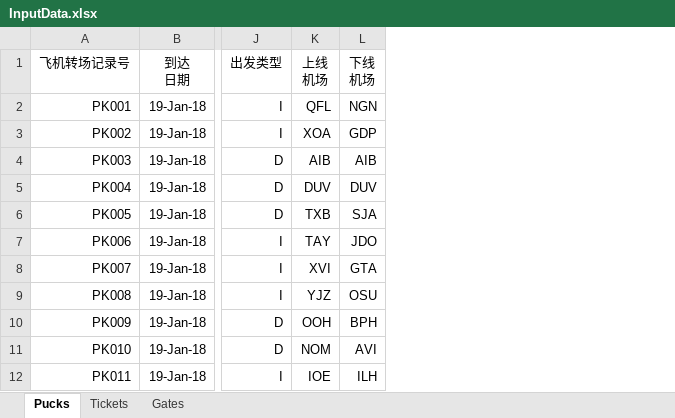
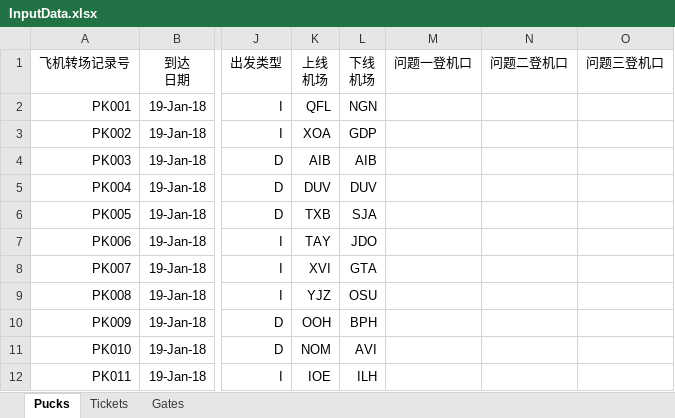
Before and after one commit to LannCX/Flight-allocation-problem, an Excel workbook: InputData.xlsx, sheet Pucks, drawn as a sheet; only a part is shown, gaps mark what is left out; values as stored, in another font and other column widths than the file's, no borders; the diff names each change by its address in the sheet, - before the commit and + after, or states it on an @@ line.

```diff
--- a/InputData.xlsx (sheet Pucks)
+++ b/InputData.xlsx (sheet Pucks)
+column M, row 1: 问题一登机口
+column N, row 1: 问题二登机口
+column O, row 1: 问题三登机口
```
Also changed, not shown: 27 other files.
